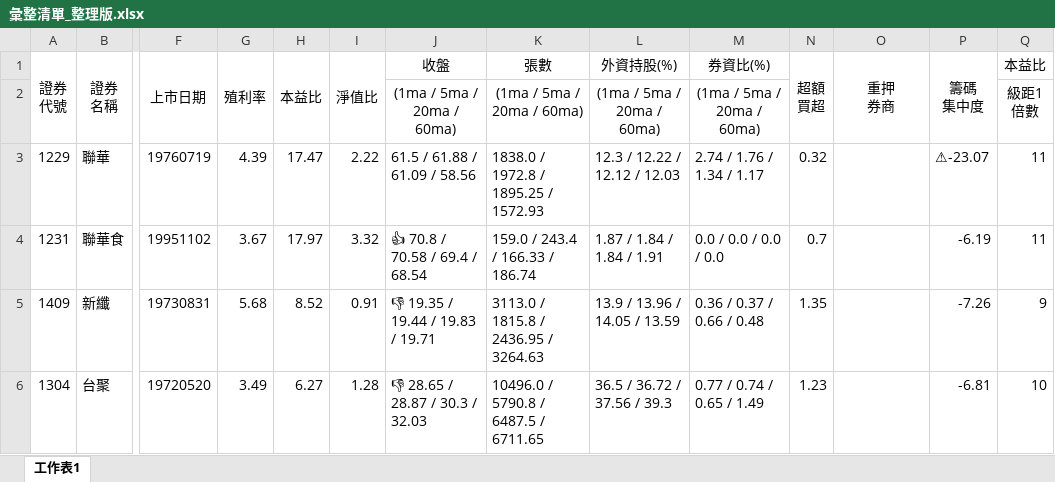
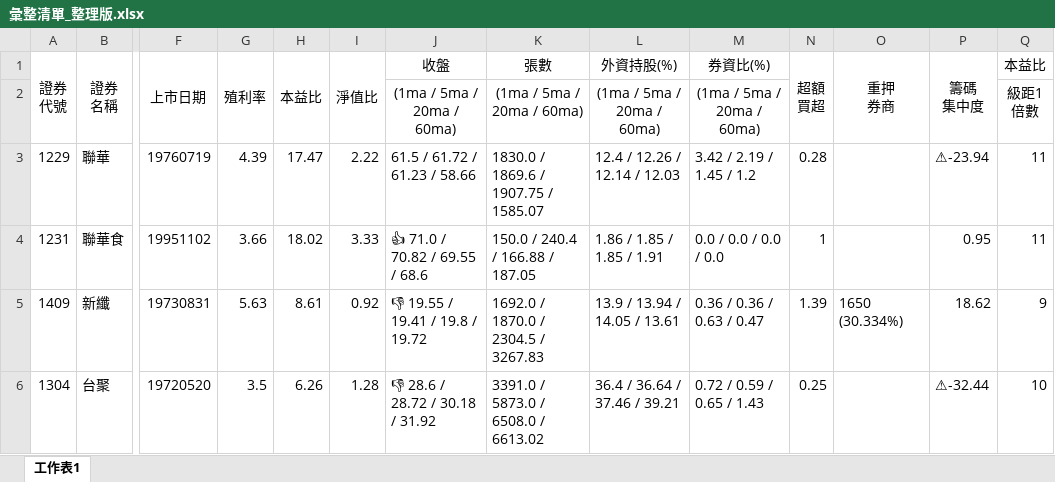
Before and after one commit to hmlu36/Python, an Excel workbook: Data/彙整清單_整理版.xlsx, sheet 工作表1, drawn as a sheet; only a part is shown, gaps mark what is left out; values as stored, in another font and other column widths than the file's, no borders; conditional formats not drawn; the diff covers the shown part only; the diff names each change by its address in the sheet, - before the commit and + after, or states it on an @@ line.

```diff
--- a/Data/彙整清單_整理版.xlsx (sheet 工作表1)
+++ b/Data/彙整清單_整理版.xlsx (sheet 工作表1)
-J3 (收盤): 61.5 / 61.88 / 61.09 / 58.56
+J3 (收盤): 61.5 / 61.72 / 61.23 / 58.66
-K3 (張數): 1838.0 / 1972.8 / 1895.25 / 1572.93
+K3 (張數): 1830.0 / 1869.6 / 1907.75 / 1585.07
-L3 (外資持股(%)): 12.3 / 12.22 / 12.12 / 12.03
+L3 (外資持股(%)): 12.4 / 12.26 / 12.14 / 12.03
-M3 (券資比(%)): 2.74 / 1.76 / 1.34 / 1.17
+M3 (券資比(%)): 3.42 / 2.19 / 1.45 / 1.2
-N3 (超額 買超): 0.32
+N3 (超額 買超): 0.28
-P3 (籌碼 集中度): ⚠-23.07
+P3 (籌碼 集中度): ⚠-23.94
-G4 (殖利率): 3.67
+G4 (殖利率): 3.66
-H4 (本益比): 17.97
+H4 (本益比): 18.02
-I4 (淨值比): 3.32
+I4 (淨值比): 3.33
-J4 (收盤): 👍 70.8 / 70.58 / 69.4 / 68.54
+J4 (收盤): 👍 71.0 / 70.82 / 69.55 / 68.6
-K4 (張數): 159.0 / 243.4 / 166.33 / 186.74
+K4 (張數): 150.0 / 240.4 / 166.88 / 187.05
-L4 (外資持股(%)): 1.87 / 1.84 / 1.84 / 1.91
+L4 (外資持股(%)): 1.86 / 1.85 / 1.85 / 1.91
-N4 (超額 買超): 0.7
+N4 (超額 買超): 1
-P4 (籌碼 集中度): -6.19
+P4 (籌碼 集中度): 0.95
-G5 (殖利率): 5.68
+G5 (殖利率): 5.63
-H5 (本益比): 8.52
+H5 (本益比): 8.61
-I5 (淨值比): 0.91
+I5 (淨值比): 0.92
-J5 (收盤): 👎 19.35 / 19.44 / 19.83 / 19.71
+J5 (收盤): 👎 19.55 / 19.41 / 19.8 / 19.72
-K5 (張數): 3113.0 / 1815.8 / 2436.95 / 3264.63
+K5 (張數): 1692.0 / 1870.0 / 2304.5 / 3267.83
-L5 (外資持股(%)): 13.9 / 13.96 / 14.05 / 13.59
+L5 (外資持股(%)): 13.9 / 13.94 / 14.05 / 13.61
-M5 (券資比(%)): 0.36 / 0.37 / 0.66 / 0.48
+M5 (券資比(%)): 0.36 / 0.36 / 0.63 / 0.47
-N5 (超額 買超): 1.35
+N5 (超額 買超): 1.39
-O5 (重押 券商): (empty)
+O5 (重押 券商): 1650 (30.334%)
-P5 (籌碼 集中度): -7.26
+P5 (籌碼 集中度): 18.62
-G6 (殖利率): 3.49
+G6 (殖利率): 3.5
-H6 (本益比): 6.27
+H6 (本益比): 6.26
-J6 (收盤): 👎 28.65 / 28.87 / 30.3 / 32.03
+J6 (收盤): 👎 28.6 / 28.72 / 30.18 / 31.92
-K6 (張數): 10496.0 / 5790.8 / 6487.5 / 6711.65
+K6 (張數): 3391.0 / 5873.0 / 6508.0 / 6613.02
-L6 (外資持股(%)): 36.5 / 36.72 / 37.56 / 39.3
+L6 (外資持股(%)): 36.4 / 36.64 / 37.46 / 39.21
-M6 (券資比(%)): 0.77 / 0.74 / 0.65 / 1.49
+M6 (券資比(%)): 0.72 / 0.59 / 0.65 / 1.43
-N6 (超額 買超): 1.23
+N6 (超額 買超): 0.25
-P6 (籌碼 集中度): -6.81
+P6 (籌碼 集中度): ⚠-32.44
```
Also changed, not shown: 288 edited cells and cell formats elsewhere in this sheet, 39 other files.
